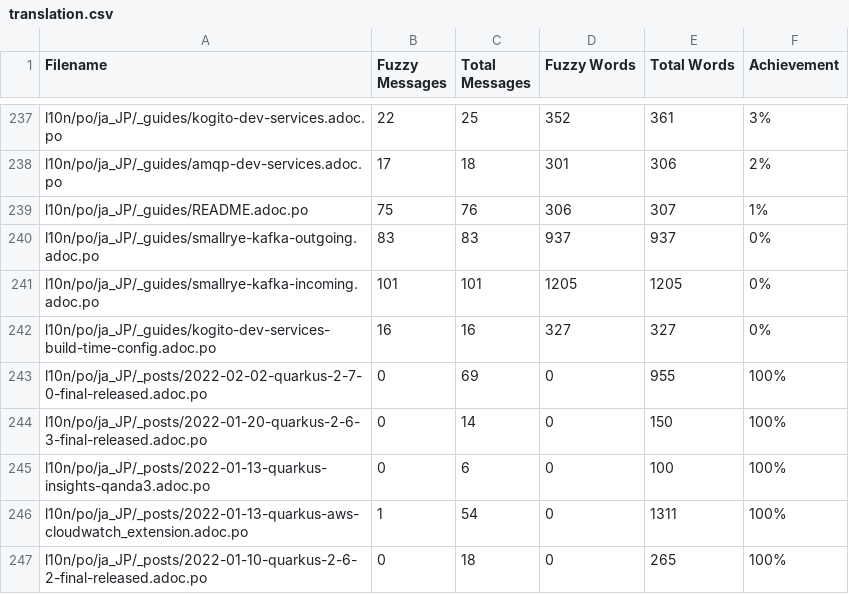
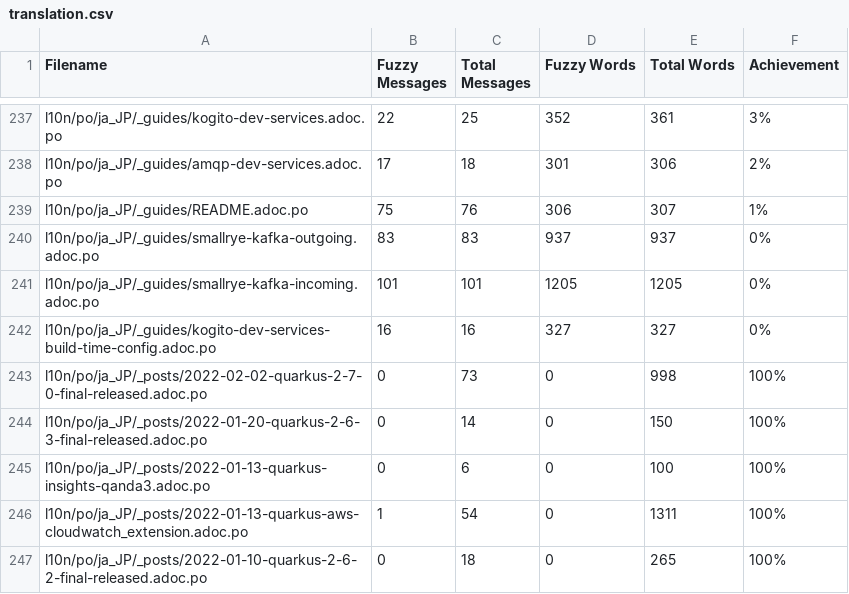
Before and after one commit to quarkusio/ja.quarkus.io, a CSV file: l10n/stats/translation.csv, drawn as a sheet; only a part is shown, gaps mark what is left out.

Commit message:
Update translation stats

```diff
--- a/l10n/stats/translation.csv
+++ b/l10n/stats/translation.csv
@@ -242,3 +242,3 @@ l10n/po/ja_JP/_guides/smallrye-kafka-incoming.adoc.po, 101, 101, 1205, 1205 ,0%
 l10n/po/ja_JP/_guides/kogito-dev-services-build-time-config.adoc.po, 16, 16, 327, 327 ,0%
-l10n/po/ja_JP/_posts/2022-02-02-quarkus-2-7-0-final-released.adoc.po, 0, 69, 0, 955 ,100%
+l10n/po/ja_JP/_posts/2022-02-02-quarkus-2-7-0-final-released.adoc.po, 0, 73, 0, 998 ,100%
 l10n/po/ja_JP/_posts/2022-01-20-quarkus-2-6-3-final-released.adoc.po, 0, 14, 0, 150 ,100%
```
